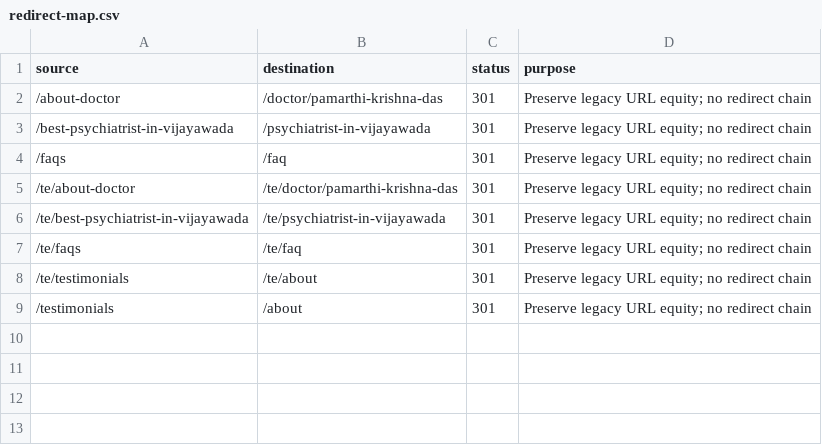
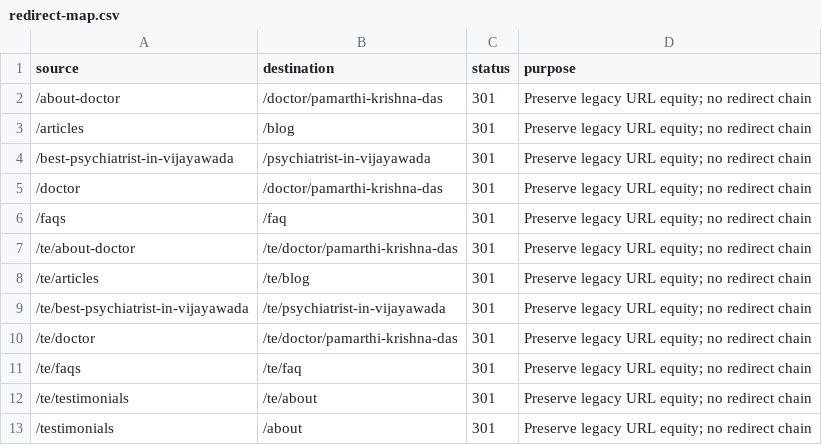
Before and after one commit to Mithra-Kasagani/KrishnaNeuro, a CSV file: content/seo/redirect-map.csv, drawn as a sheet; the diff names each change by its address in the sheet, - before the commit and + after, or states it on an @@ line.

```diff
--- a/content/seo/redirect-map.csv
+++ b/content/seo/redirect-map.csv
+row 3: /articles | /blog | 301 | Preserve legacy URL equity; no redirect chain
+row 5: /doctor | /doctor/pamarthi-krishna-das | 301 | Preserve legacy URL equity; no redirect chain
+row 8: /te/articles | /te/blog | 301 | Preserve legacy URL equity; no redirect chain
+row 10: /te/doctor | /te/doctor/pamarthi-krishna-das | 301 | Preserve legacy URL equity; no redirect chain
```
Also changed, not shown: content/seo/keyword-map.csv, 47 other files.
